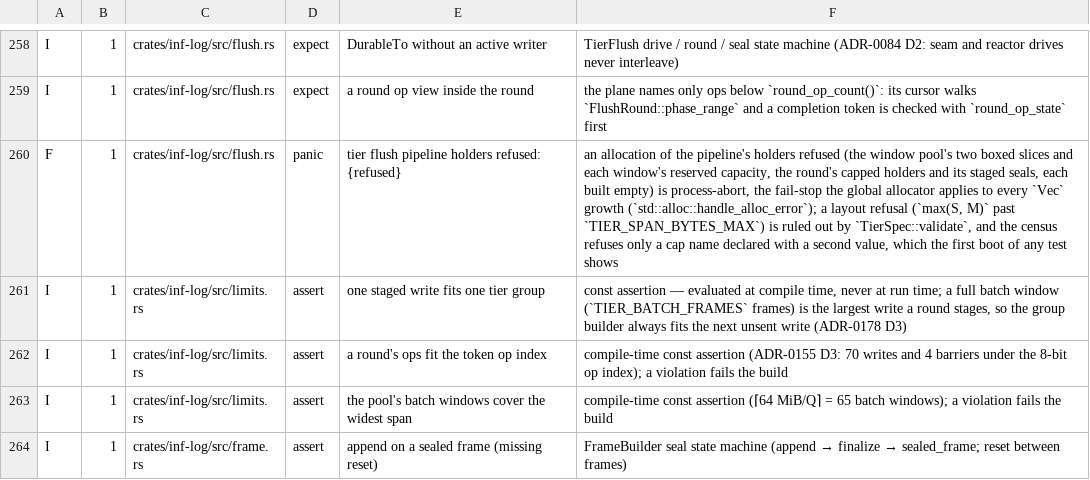
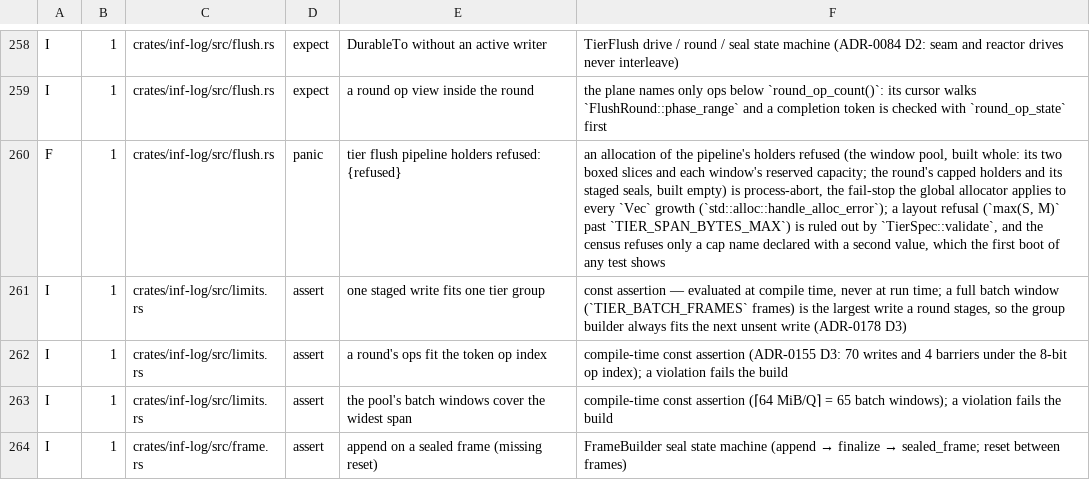
Before and after one commit to kevincaicedo/infinitydb, a TSV file: docs/release-assert-inventory.tsv, drawn as a sheet; only a part is shown, gaps mark what is left out; the diff names each change by its address in the sheet, - before the commit and + after, or states it on an @@ line.

Commit message:
tier: docs state the pool built whole and the capped holders empty

```diff
--- a/docs/release-assert-inventory.tsv
+++ b/docs/release-assert-inventory.tsv
-F260: …(the window pool's two boxed slices and each window's reserved capacity, the round's capped holders and its staged seals, each built empty)…
+F260: …(the window pool, built whole: its two boxed slices and each window's reserved capacity; the round's capped holders and its staged seals, built empty)…
```
Also changed, not shown: 2 other files.
